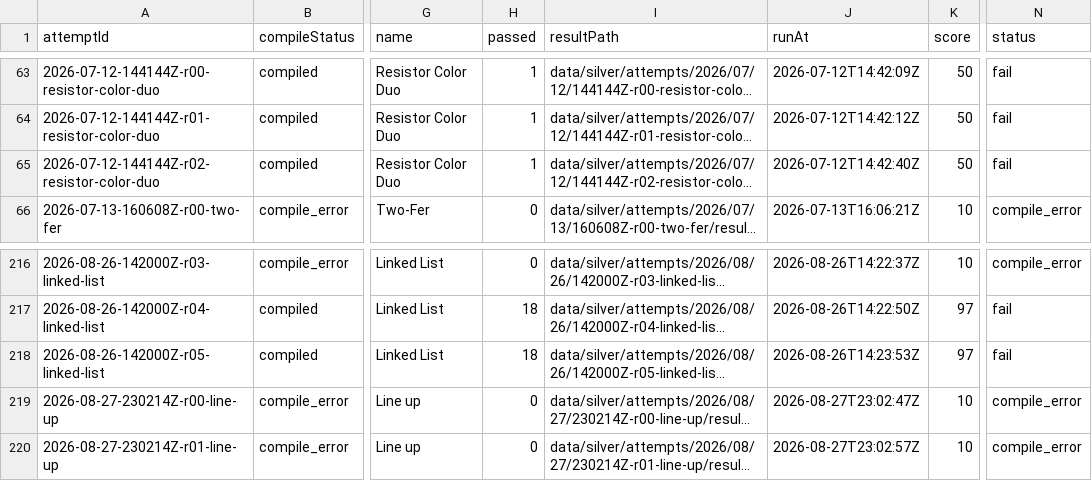
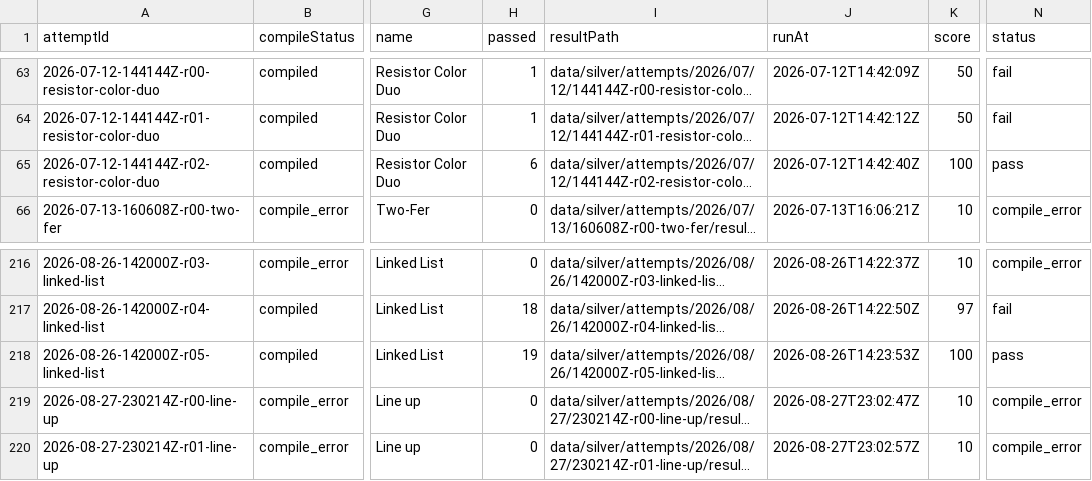
Before and after one commit to s04/zigsyphus, a CSV file: data/gold/runs.csv, drawn as a sheet; only a part is shown, gaps mark what is left out; long unchanged cells end in …; the diff covers the shown part only; the diff names each change by its address in the sheet, - before the commit and + after, or states it on an @@ line.

```diff
--- a/data/gold/runs.csv
+++ b/data/gold/runs.csv
-H65 (passed): 1
+H65 (passed): 6
-K65 (score): 50
+K65 (score): 100
-N65 (status): fail
+N65 (status): pass
-H218 (passed): 18
+H218 (passed): 19
-K218 (score): 97
+K218 (score): 100
-N218 (status): fail
+N218 (status): pass
```
Also changed, not shown: 52 edited cells elsewhere in this file, 25 other files.
